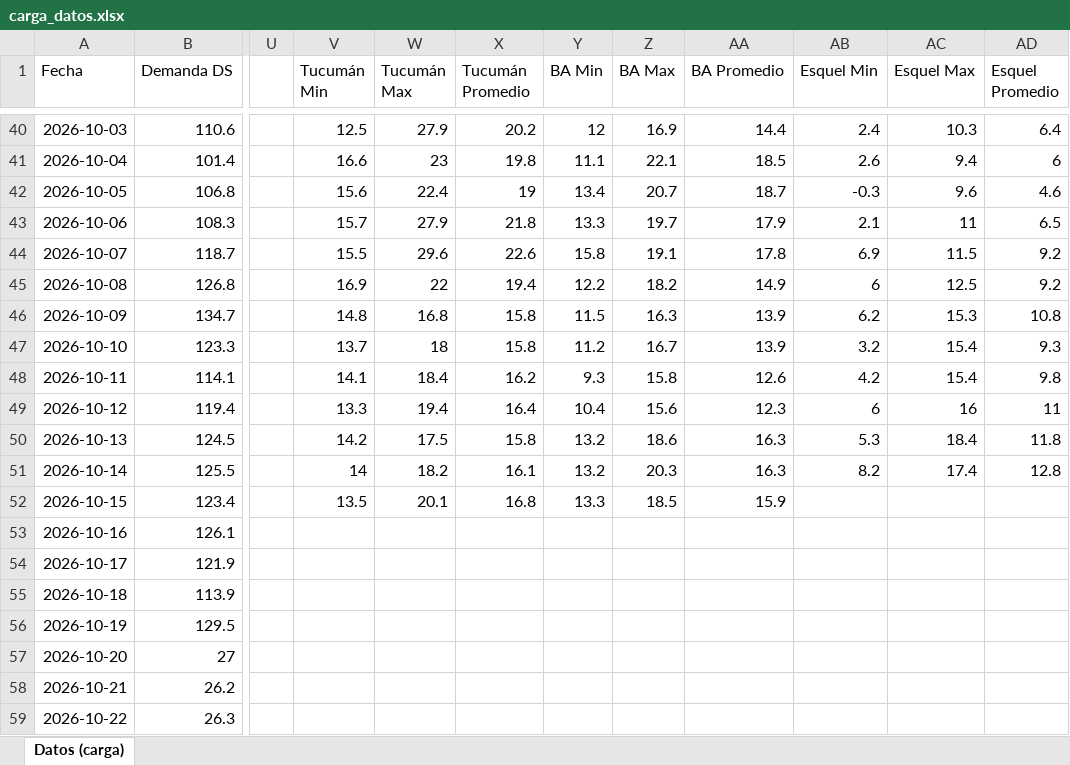
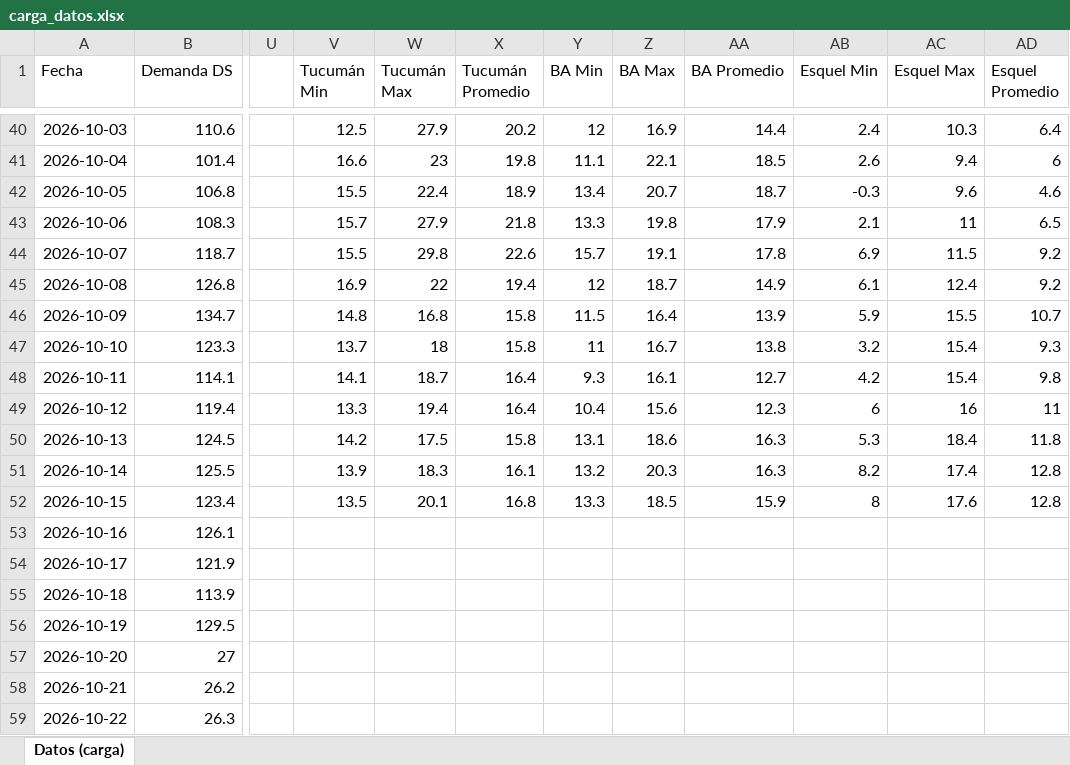
Before and after one commit to RodrigoManassero/estado-sistema-gas-rodrigo, an Excel workbook: data/carga_datos.xlsx, sheet Datos (carga), drawn as a sheet; only a part is shown, gaps mark what is left out; values as stored, in another font and other column widths than the file's, no borders; the diff names each change by its address in the sheet, - before the commit and + after, or states it on an @@ line.

```diff
--- a/data/carga_datos.xlsx (sheet Datos (carga))
+++ b/data/carga_datos.xlsx (sheet Datos (carga))
-V42 (Tucumán Min): 15.6
+V42 (Tucumán Min): 15.5
-X42 (Tucumán Promedio): 19
+X42 (Tucumán Promedio): 18.9
-Z43 (BA Max): 19.7
+Z43 (BA Max): 19.8
-W44 (Tucumán Max): 29.6
+W44 (Tucumán Max): 29.8
-Y44 (BA Min): 15.8
+Y44 (BA Min): 15.7
-Y45 (BA Min): 12.2
+Y45 (BA Min): 12
-Z45 (BA Max): 18.2
+Z45 (BA Max): 18.7
-AB45 (Esquel Min): 6
+AB45 (Esquel Min): 6.1
-AC45 (Esquel Max): 12.5
+AC45 (Esquel Max): 12.4
-Z46 (BA Max): 16.3
+Z46 (BA Max): 16.4
-AB46 (Esquel Min): 6.2
+AB46 (Esquel Min): 5.9
-AC46 (Esquel Max): 15.3
+AC46 (Esquel Max): 15.5
-AD46 (Esquel Promedio): 10.8
+AD46 (Esquel Promedio): 10.7
-Y47 (BA Min): 11.2
+Y47 (BA Min): 11
-AA47 (BA Promedio): 13.9
+AA47 (BA Promedio): 13.8
-W48 (Tucumán Max): 18.4
+W48 (Tucumán Max): 18.7
-X48 (Tucumán Promedio): 16.2
+X48 (Tucumán Promedio): 16.4
-Z48 (BA Max): 15.8
+Z48 (BA Max): 16.1
-AA48 (BA Promedio): 12.6
+AA48 (BA Promedio): 12.7
-Y50 (BA Min): 13.2
+Y50 (BA Min): 13.1
-V51 (Tucumán Min): 14
+V51 (Tucumán Min): 13.9
-W51 (Tucumán Max): 18.2
+W51 (Tucumán Max): 18.3
-AB52 (Esquel Min): (empty)
+AB52 (Esquel Min): 8
-AC52 (Esquel Max): (empty)
+AC52 (Esquel Max): 17.6
-AD52 (Esquel Promedio): (empty)
+AD52 (Esquel Promedio): 12.8
```
Also changed, not shown: 31 other files.
